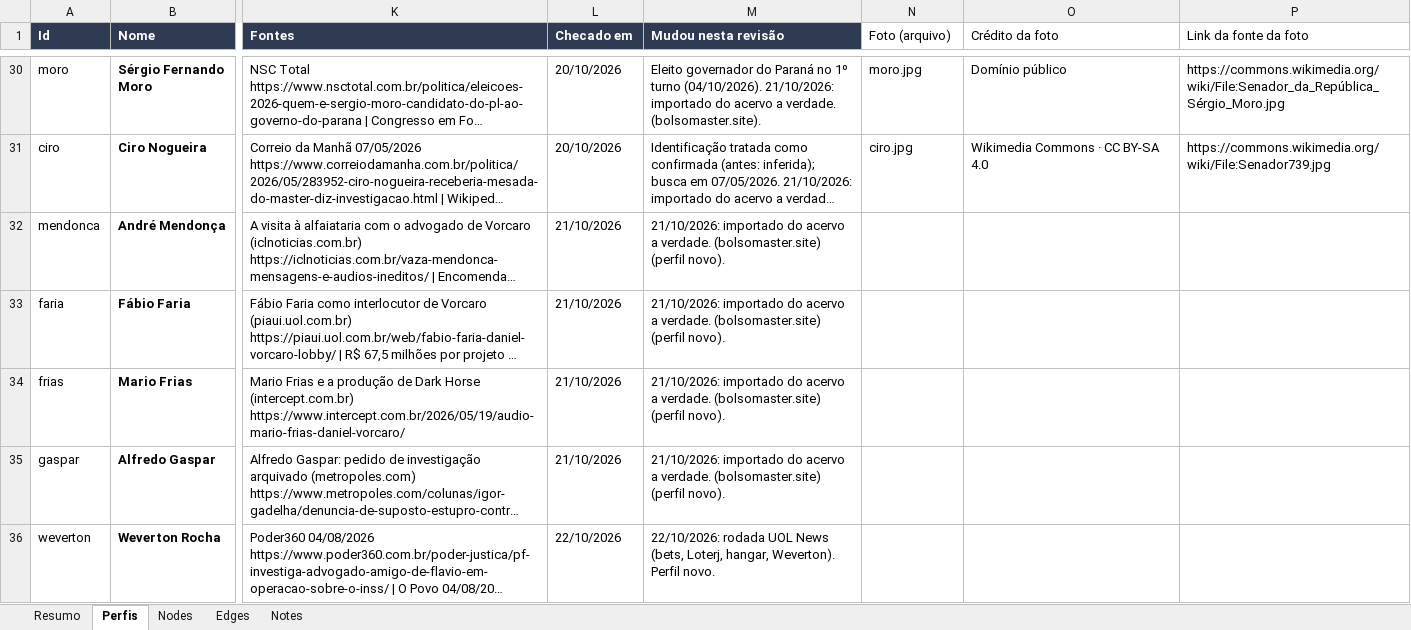
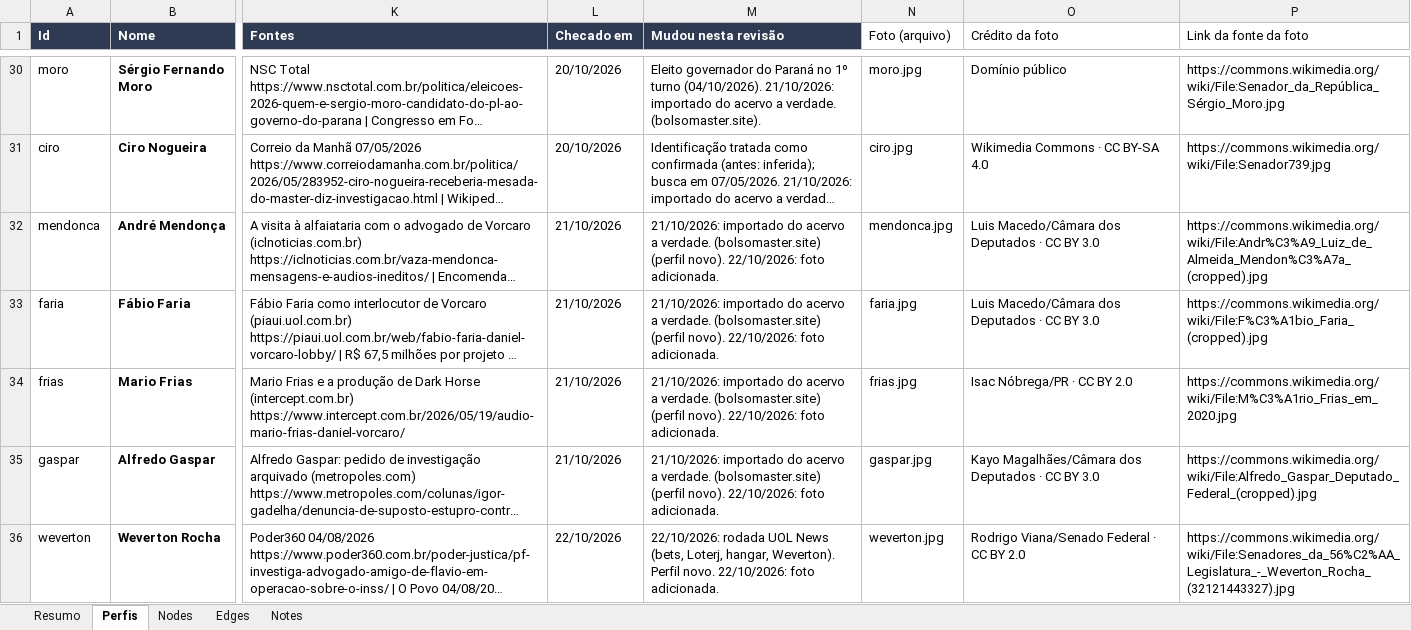
Before and after one commit to isisbramos/mapa-envolvidos-conexoes, an Excel workbook: data/mapa.xlsx, sheet Perfis, drawn as a sheet; only a part is shown, gaps mark what is left out; long unchanged cells end in …; values as stored, in another font and other column widths than the file's, no borders; the diff covers the shown part only; the diff names each change by its address in the sheet, - before the commit and + after, or states it on an @@ line.

```diff
--- a/data/mapa.xlsx (sheet Perfis)
+++ b/data/mapa.xlsx (sheet Perfis)
-M32:M35 (Mudou nesta revisão): …(perfil novo).
+M32:M35 (Mudou nesta revisão): …(perfil novo). 22/10/2026: foto adicionada.
-N32 (Foto (arquivo)): (empty)
+N32 (Foto (arquivo)): mendonca.jpg
-O32:O33 (Crédito da foto): (empty)
+O32:O33 (Crédito da foto): Luis Macedo/Câmara dos Deputados · CC BY 3.0
-P32 (Link da fonte da foto): (empty)
+P32 (Link da fonte da foto): https://commons.wikimedia.org/wiki/File:Andr%C3%A9_Luiz_de_Almeida_Mendon%C3%A7a_(cropped).jpg
-N33 (Foto (arquivo)): (empty)
+N33 (Foto (arquivo)): faria.jpg
-P33 (Link da fonte da foto): (empty)
+P33 (Link da fonte da foto): https://commons.wikimedia.org/wiki/File:F%C3%A1bio_Faria_(cropped).jpg
-N34 (Foto (arquivo)): (empty)
+N34 (Foto (arquivo)): frias.jpg
-O34 (Crédito da foto): (empty)
+O34 (Crédito da foto): Isac Nóbrega/PR · CC BY 2.0
-P34 (Link da fonte da foto): (empty)
+P34 (Link da fonte da foto): https://commons.wikimedia.org/wiki/File:M%C3%A1rio_Frias_em_2020.jpg
-N35 (Foto (arquivo)): (empty)
+N35 (Foto (arquivo)): gaspar.jpg
-O35 (Crédito da foto): (empty)
+O35 (Crédito da foto): Kayo Magalhães/Câmara dos Deputados · CC BY 3.0
-P35 (Link da fonte da foto): (empty)
+P35 (Link da fonte da foto): https://commons.wikimedia.org/wiki/File:Alfredo_Gaspar_Deputado_Federal_(cropped).jpg
-M36 (Mudou nesta revisão): …Perfil novo.
+M36 (Mudou nesta revisão): …Perfil novo. 22/10/2026: foto adicionada.
-N36 (Foto (arquivo)): (empty)
+N36 (Foto (arquivo)): weverton.jpg
-O36 (Crédito da foto): (empty)
+O36 (Crédito da foto): Rodrigo Viana/Senado Federal · CC BY 2.0
-P36 (Link da fonte da foto): (empty)
+P36 (Link da fonte da foto): https://commons.wikimedia.org/wiki/File:Senadores_da_56%C2%AA_Legislatura_-_Weverton_Rocha_(32121443327).jpg
```
Also changed, not shown: 55 added rows elsewhere in this sheet, sheet Nodes, sheet Edges, 17 other files.
